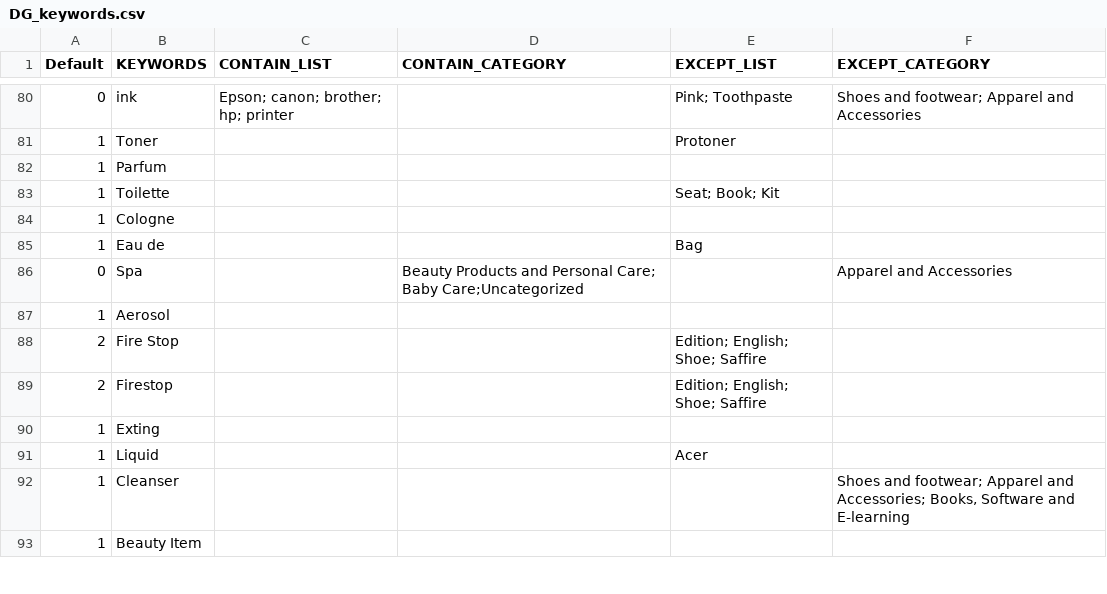
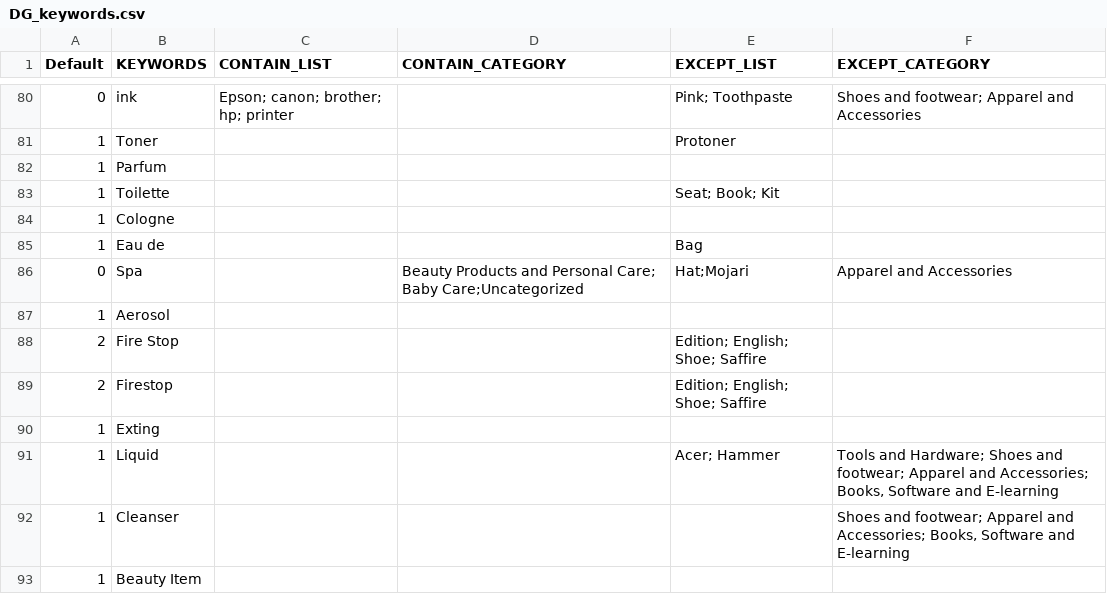
Before and after one commit to mohitt008/dg_score, a CSV file: data/DG_keywords.csv, drawn as a sheet; only a part is shown, gaps mark what is left out; the diff covers the shown part only.

```diff
--- a/data/DG_keywords.csv
+++ b/data/DG_keywords.csv
@@ -85,3 +85,3 @@ Default,KEYWORDS,CONTAIN_LIST,CONTAIN_CATEGORY,EXCEPT_LIST,EXCEPT_CATEGORY
 1,Eau de,,,Bag,
-0,Spa,,Beauty Products and Personal Care; Baby Care;Uncategorized,,Apparel and Accessories
+0,Spa,,Beauty Products and Personal Care; Baby Care;Uncategorized,Hat;Mojari,Apparel and Accessories
 1,Aerosol,,,,
@@ -90,3 +90,3 @@ Default,KEYWORDS,CONTAIN_LIST,CONTAIN_CATEGORY,EXCEPT_LIST,EXCEPT_CATEGORY
 1,Exting,,,,
-1,Liquid,,,Acer,
+1,Liquid,,,Acer; Hammer,"Tools and Hardware; Shoes and footwear; Apparel and Accessories; Books, Software and E-learning"
 1,Cleanser,,,," Shoes and footwear; Apparel and Accessories; Books, Software and E-learning"
```
Also changed, not shown: 27 edited cells elsewhere in this file.
